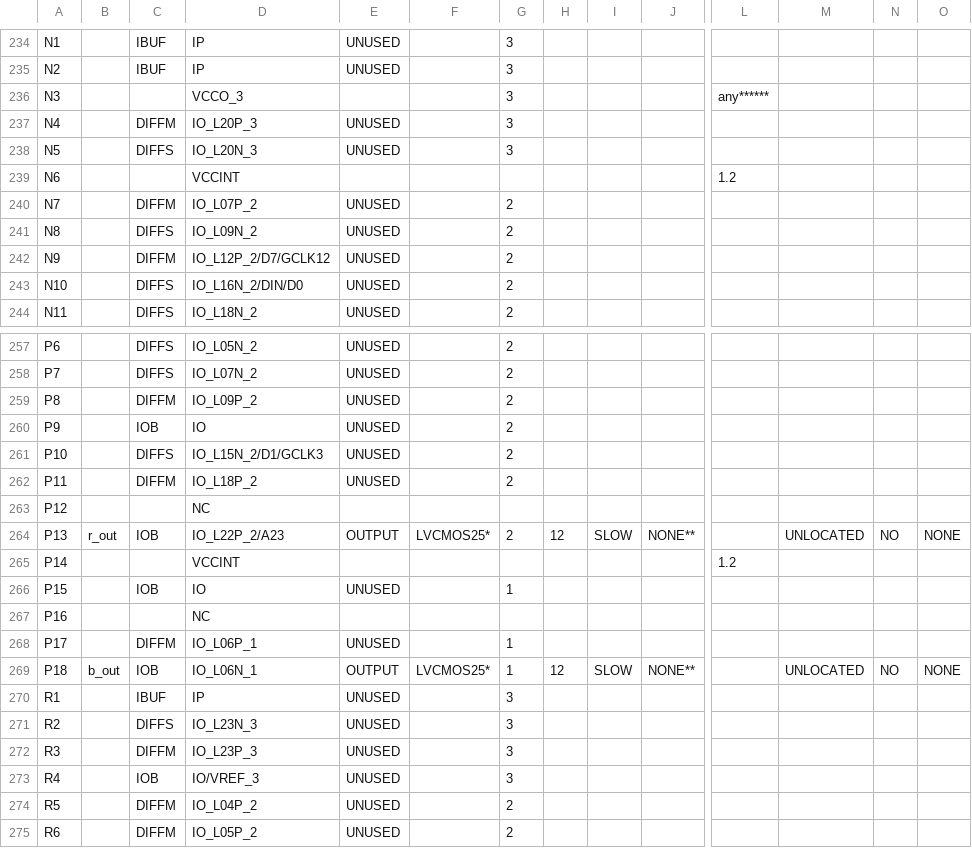
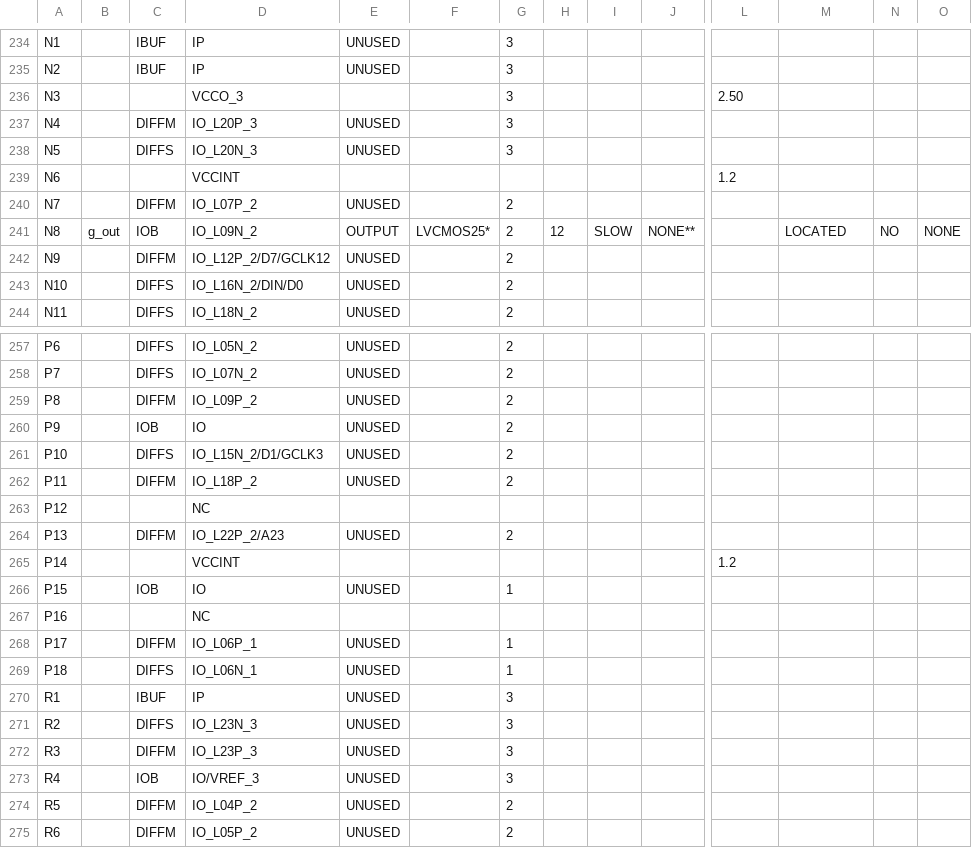
Before and after one commit to Ahish9009/VGA-Card, a CSV file: ahish-final-working/screen_design_pad.csv, drawn as a sheet; only a part is shown, gaps mark what is left out; the diff covers the shown part only; the diff names each change by its address in the sheet, - before the commit and + after, or states it on an @@ line.

```diff
--- a/ahish-final-working/screen_design_pad.csv
+++ b/ahish-final-working/screen_design_pad.csv
-L236: any******
+L236: 2.50
-B241: (empty)
+B241: g_out
-C241: DIFFS
+C241: IOB
-E241: UNUSED
+E241: OUTPUT
-F241: (empty)
+F241: LVCMOS25*
-H241: (empty)
+H241: 12
-I241: (empty)
+I241: SLOW
-J241: (empty)
+J241: NONE**
-M241: (empty)
+M241: LOCATED
-N241: (empty)
+N241: NO
-O241: (empty)
+O241: NONE
-B264: r_out
+B264: (empty)
-C264: IOB
+C264: DIFFM
-E264: OUTPUT
+E264: UNUSED
-F264: LVCMOS25*
+F264: (empty)
-H264: 12
+H264: (empty)
-I264: SLOW
+I264: (empty)
-J264: NONE**
+J264: (empty)
-M264: UNLOCATED
+M264: (empty)
-N264: NO
+N264: (empty)
-O264: NONE
+O264: (empty)
-B269: b_out
+B269: (empty)
-C269: IOB
+C269: DIFFS
-E269: OUTPUT
+E269: UNUSED
-F269: LVCMOS25*
+F269: (empty)
-H269: 12
+H269: (empty)
-I269: SLOW
+I269: (empty)
-J269: NONE**
+J269: (empty)
-M269: UNLOCATED
+M269: (empty)
-N269: NO
+N269: (empty)
-O269: NONE
+O269: (empty)
```
Also changed, not shown: 110 edited cells elsewhere in this file, 38 other files.
